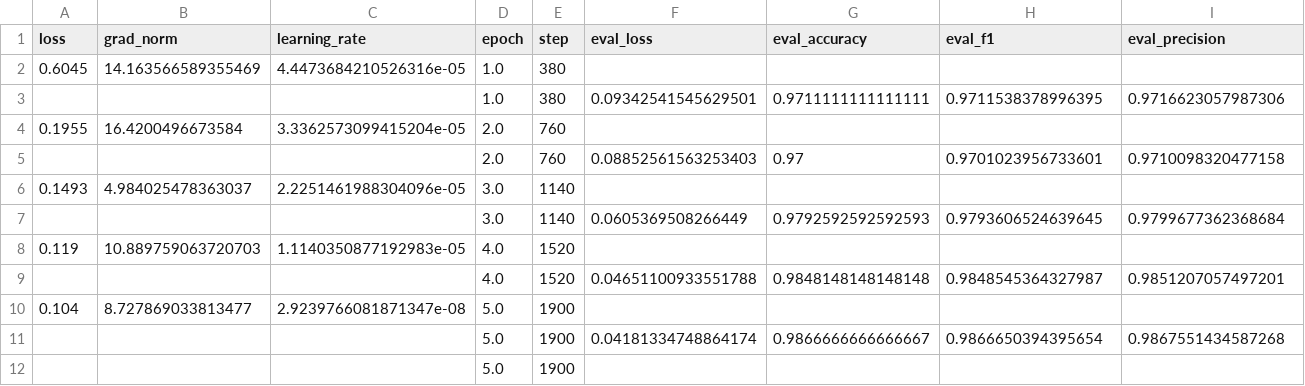
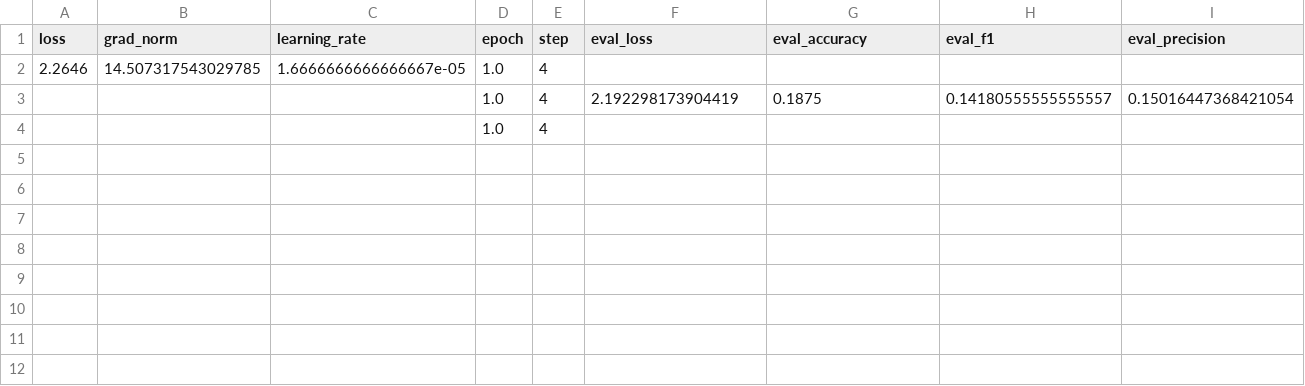
Before and after one commit to brunomaso1/vision-transformer, a CSV file: models/swinv2-tiny/history.csv, drawn as a sheet; only a part is shown; removed rows and columns are numbered as before the commit, all else as after; rows hold the shown columns only; the diff names each change by its address in the sheet, - before the commit and + after, or states it on an @@ line.

```diff
--- a/models/swinv2-tiny/history.csv
+++ b/models/swinv2-tiny/history.csv
-row 2: 0.6045 | 14.163566589355469 | 4.4473684210526316e-05 | 1.0 | 380
-row 3:  |  |  | 1.0 | 380 | 0.09342541545629501 | 0.9711111111111111 | 0.9711538378996395 | 0.9716623057987306
-row 4: 0.1955 | 16.4200496673584 | 3.3362573099415204e-05 | 2.0 | 760
-row 5:  |  |  | 2.0 | 760 | 0.08852561563253403 | 0.97 | 0.9701023956733601 | 0.9710098320477158
-row 6: 0.1493 | 4.984025478363037 | 2.2251461988304096e-05 | 3.0 | 1140
-row 7:  |  |  | 3.0 | 1140 | 0.0605369508266449 | 0.9792592592592593 | 0.9793606524639645 | 0.9799677362368684
-row 8: 0.119 | 10.889759063720703 | 1.1140350877192983e-05 | 4.0 | 1520
-row 9:  |  |  | 4.0 | 1520 | 0.04651100933551788 | 0.9848148148148148 | 0.9848545364327987 | 0.9851207057497201
-row 10: 0.104 | 8.727869033813477 | 2.9239766081871347e-08 | 5.0 | 1900
-row 11:  |  |  | 5.0 | 1900 | 0.04181334748864174 | 0.9866666666666667 | 0.9866650394395654 | 0.9867551434587268
-row 12:  |  |  | 5.0 | 1900
+row 2: 2.2646 | 14.507317543029785 | 1.6666666666666667e-05 | 1.0 | 4
+row 3:  |  |  | 1.0 | 4 | 2.192298173904419 | 0.1875 | 0.14180555555555557 | 0.15016447368421054
+row 4:  |  |  | 1.0 | 4
```
Also changed, not shown: 9 other files.
